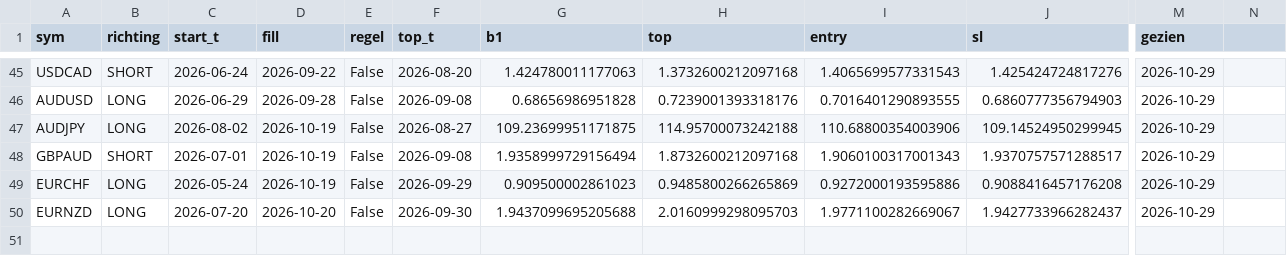
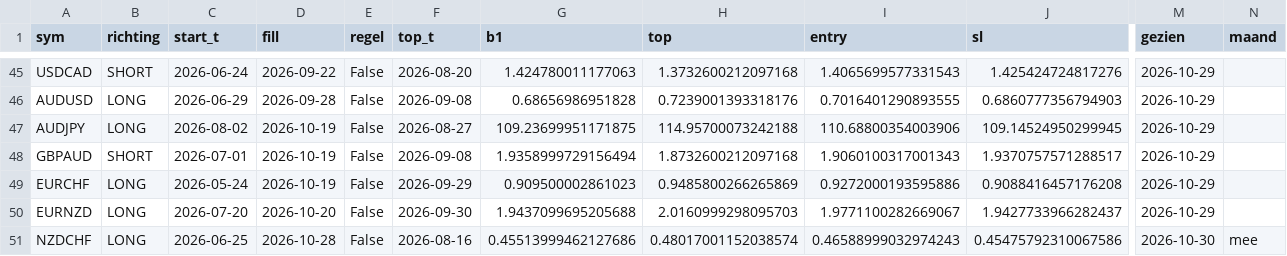
Before and after one commit to ASIDRI/20k5ers, a CSV file: docs/scan/journal.csv, drawn as a sheet; only a part is shown, gaps mark what is left out; rows hold the shown columns only; the diff names each change by its address in the sheet, - before the commit and + after, or states it on an @@ line.

```diff
--- a/docs/scan/journal.csv
+++ b/docs/scan/journal.csv
-N1: (empty)
+N1: maand
+row 51: NZDCHF | LONG | 2026-06-25 | 2026-10-28 | False | 2026-08-16 | 0.45513999462127686 | 0.48017001152038574 | 0.46588999032974243 | 0.45475792310067586 | 2026-10-30 | mee
```
Also changed, not shown: 5 other files.
